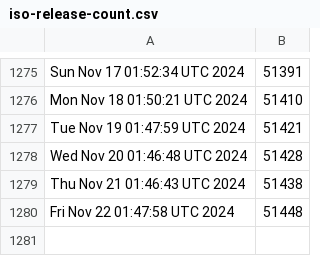
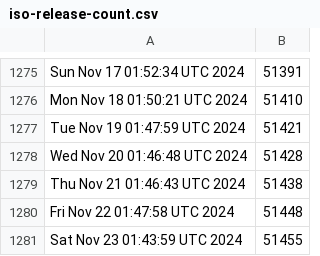
Before and after one commit to kgilmer/ghactions, a CSV file: iso-release-count.csv, drawn as a sheet; only a part is shown, gaps mark what is left out; the diff names each change by its address in the sheet, - before the commit and + after, or states it on an @@ line.

```diff
--- a/iso-release-count.csv
+++ b/iso-release-count.csv
+row 1281: Sat Nov 23 01:43:59 UTC 2024 | 51455
```
Also changed, not shown: release-count.csv.
